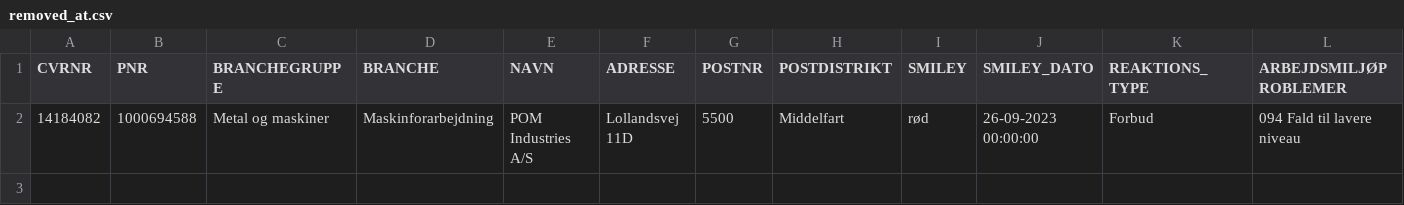
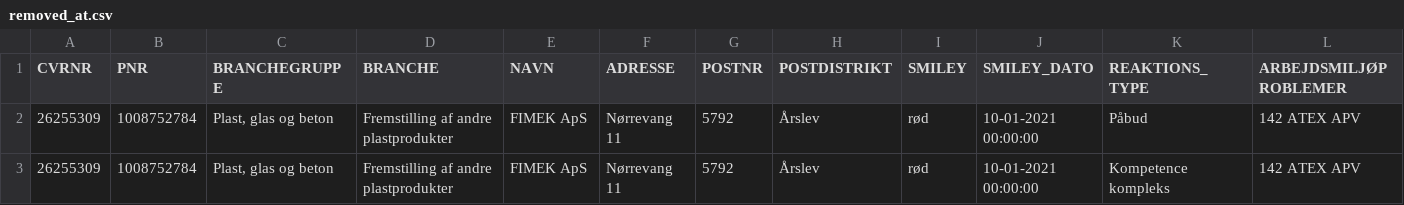
Before and after one commit to TV2-Fyn/scraping-af-arbejdstilsynets-smileyordning, a CSV file: csv/removed_at.csv, drawn as a sheet; only a part is shown; removed rows and columns are numbered as before the commit, all else as after; rows hold the shown columns only; the diff names each change by its address in the sheet, - before the commit and + after, or states it on an @@ line.

```diff
--- a/csv/removed_at.csv
+++ b/csv/removed_at.csv
-row 2: 14184082 | 1000694588 | Metal og maskiner | Maskinforarbejdning | POM Industries A/S | Lollandsvej 11D | 5500 | Middelfart | rød | 26-09-2023 00:00:00 | Forbud | 094 Fald til lavere niveau
+row 2: 26255309 | 1008752784 | Plast, glas og beton | Fremstilling af andre plastprodukter | FIMEK ApS | Nørrevang 11 | 5792 | Årslev | rød | 10-01-2021 00:00:00 | Påbud | 142 ATEX APV
+row 3: 26255309 | 1008752784 | Plast, glas og beton | Fremstilling af andre plastprodukter | FIMEK ApS | Nørrevang 11 | 5792 | Årslev | rød | 10-01-2021 00:00:00 | Kompetence kompleks | 142 ATEX APV
```
